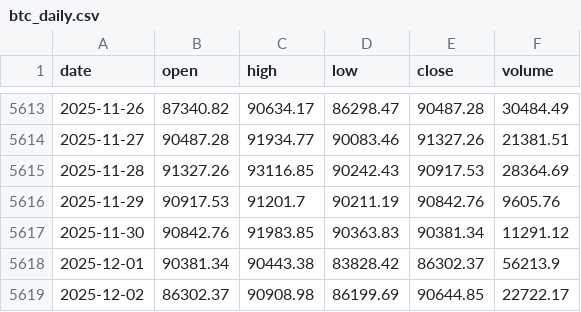
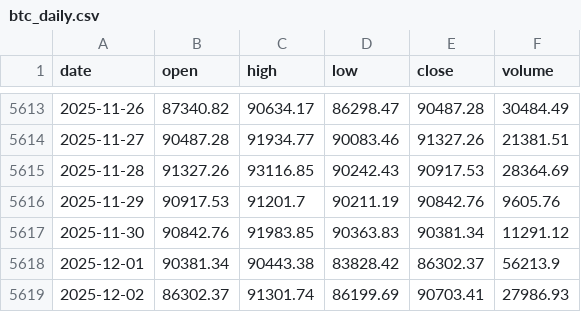
Before and after one commit to trendyiptv-a11y/Bitcoin, a CSV file: data/btc_daily.csv, drawn as a sheet; only a part is shown, gaps mark what is left out.

```diff
--- a/data/btc_daily.csv
+++ b/data/btc_daily.csv
@@ -5618,2 +5618,2 @@ date,open,high,low,close,volume
 2025-12-01,90381.34,90443.38,83828.42,86302.37,56213.9
-2025-12-02,86302.37,90908.98,86199.69,90644.85,22722.17
+2025-12-02,86302.37,91301.74,86199.69,90703.41,27986.93
```
Also changed, not shown: 3 other files.
